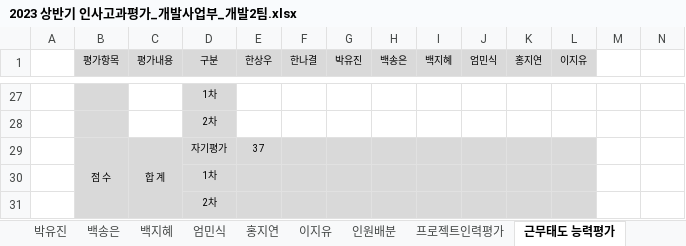
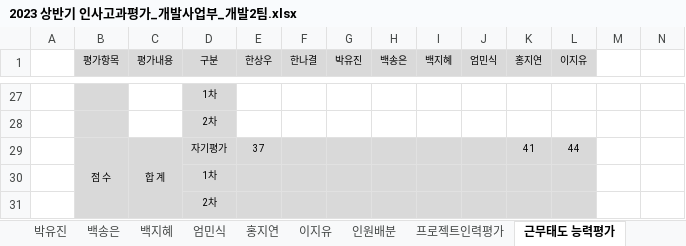
Before and after one commit to hsw8409/DevEnv, an Excel workbook: 02.팀원관리/01.인사고과평가/2023 상반기 인사고과평가_개발사업부_개발2팀.xlsx, sheet 근무태도 능력평가, drawn as a sheet; only a part is shown, gaps mark what is left out; values as stored, in another font and other column widths than the file's, no borders; the diff covers the shown part only; the diff names each change by its address in the sheet, - before the commit and + after, or states it on an @@ line.

```diff
--- a/02.팀원관리/01.인사고과평가/2023 상반기 인사고과평가_개발사업부_개발2팀.xlsx (sheet 근무태도 능력평가)
+++ b/02.팀원관리/01.인사고과평가/2023 상반기 인사고과평가_개발사업부_개발2팀.xlsx (sheet 근무태도 능력평가)
-K29 (홍지연): (empty)
+K29 (홍지연): 41
-L29 (이지유): (empty)
+L29 (이지유): 44
```
Also changed, not shown: 18 edited cells elsewhere in this sheet, sheet 홍지연, sheet 이지유, sheet 프로젝트인력평가, sheet 한상우, sheet 평가표종합, sheet 엄민식, 4 more sheets, 02.팀원관리/01.인사고과평가/2023 상반기 인사고과평가_개발사업부_개발2팀_백지혜.xlsx, 02.팀원관리/01.인사고과평가/2023 상반기 인사고과평가_개발사업부_개발2팀_이지유.xlsx, 4 other files.
